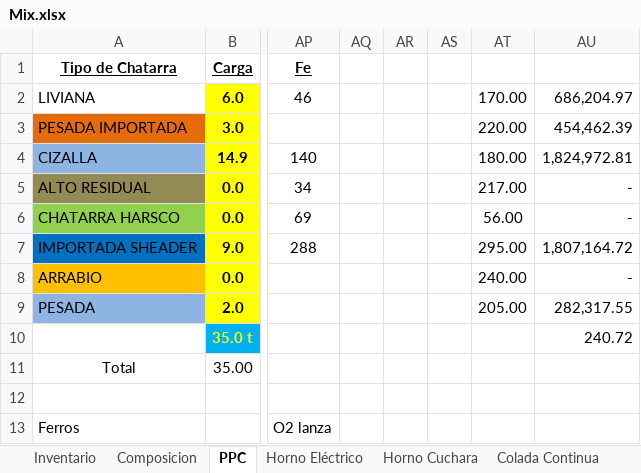
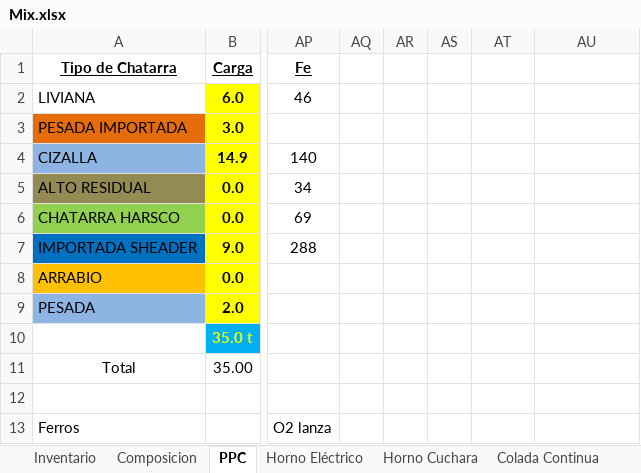
Before and after one commit to Axorimaster/Scrap_Optimization, an Excel workbook: Mix.xlsx, sheet PPC, drawn as a sheet; only a part is shown, gaps mark what is left out; values as stored, in another font and other column widths than the file's, no borders; the diff names each change by its address in the sheet, - before the commit and + after, or states it on an @@ line.

```diff
--- a/Mix.xlsx (sheet PPC)
+++ b/Mix.xlsx (sheet PPC)
-AT2: 170.00
+AT2: (empty)
-AU2: 686,204.97
+AU2: (empty)
-AT3: 220.00
+AT3: (empty)
-AU3: 454,462.39
+AU3: (empty)
-AT4: 180.00
+AT4: (empty)
-AU4: 1,824,972.81
+AU4: (empty)
-AT5: 217.00
+AT5: (empty)
-AU5:AU6: -
+AU5:AU6: (empty)
-AT6: 56.00
+AT6: (empty)
-AT7: 295.00
+AT7: (empty)
-AU7: 1,807,164.72
+AU7: (empty)
-AT8: 240.00
+AT8: (empty)
-AU8: -
+AU8: (empty)
-AT9: 205.00
+AT9: (empty)
-AU9: 282,317.55
+AU9: (empty)
-AU10: 240.72
+AU10: (empty)
```
Also changed, not shown: sheet Horno Cuchara, sheet Horno Eléctrico, sheet Composicion, charts or pictures, 2 other files.
